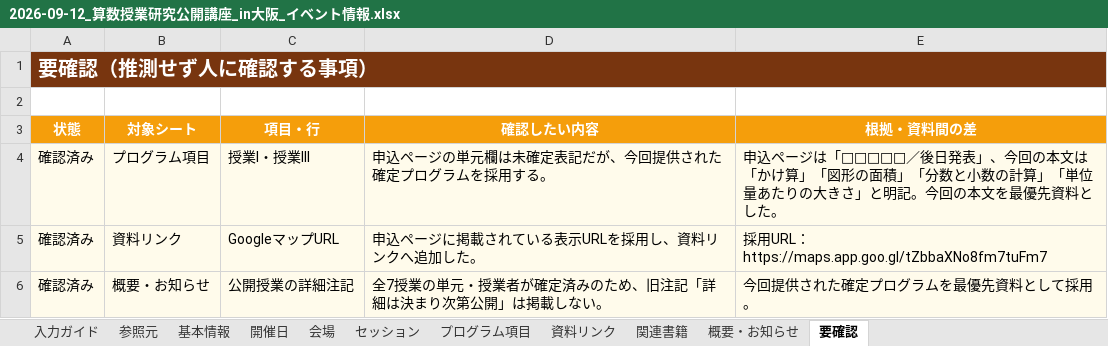
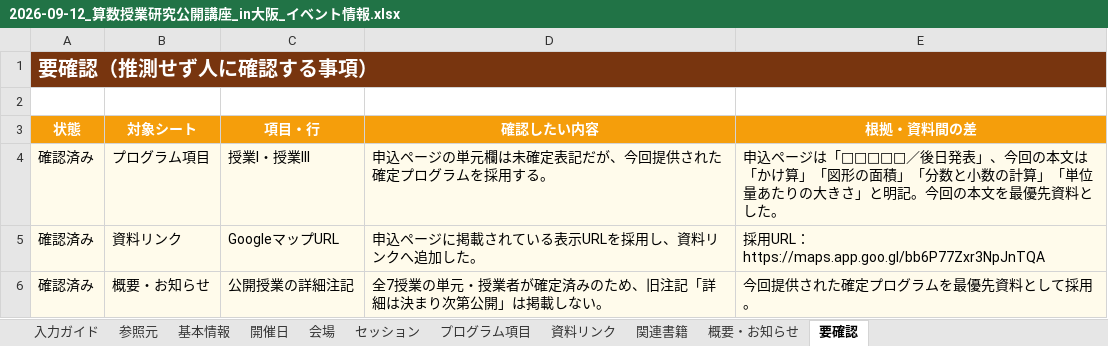
Before and after one commit to toyokan/t-pod, an Excel workbook: outputs/019fa831-70ed-7823-bd30-ff28326f813f/2026-09-12_算数授業研究公開講座_in大阪_イベント情報.xlsx, sheet 要確認, drawn as a sheet; values as stored, in another font and other column widths than the file's, no borders; the diff names each change by its address in the sheet, - before the commit and + after, or states it on an @@ line.

```diff
--- a/outputs/019fa831-70ed-7823-bd30-ff28326f813f/2026-09-12_算数授業研究公開講座_in大阪_イベント情報.xlsx (sheet 要確認)
+++ b/outputs/019fa831-70ed-7823-bd30-ff28326f813f/2026-09-12_算数授業研究公開講座_in大阪_イベント情報.xlsx (sheet 要確認)
-E5 (根拠・資料間の差): …URL：https://maps.app.goo.gl/tZbbaXNo8fm7tuFm7
+E5 (根拠・資料間の差): …URL：https://maps.app.goo.gl/bb6P77Zxr3NpJnTQA
```
Also changed, not shown: sheet 資料リンク, sheet 基本情報, 1 other file.
